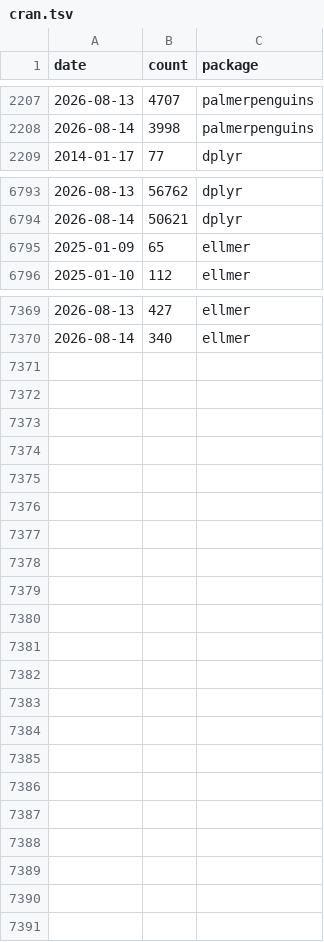
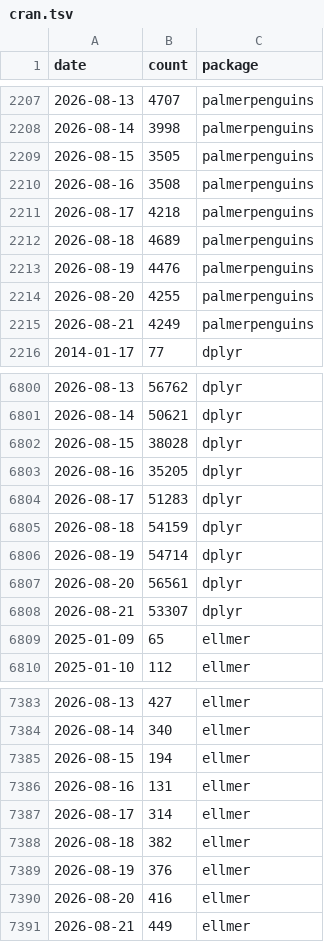
Before and after one commit to BioDataSage/fair25_metrics, a TSV file: metricminer_data/cran/cran.tsv, drawn as a sheet; only a part is shown, gaps mark what is left out; the diff names each change by its address in the sheet, - before the commit and + after, or states it on an @@ line.

```diff
--- a/metricminer_data/cran/cran.tsv
+++ b/metricminer_data/cran/cran.tsv
+row 2209: 2026-08-15 | 3505 | palmerpenguins
+row 2210: 2026-08-16 | 3508 | palmerpenguins
+row 2211: 2026-08-17 | 4218 | palmerpenguins
+row 2212: 2026-08-18 | 4689 | palmerpenguins
+row 2213: 2026-08-19 | 4476 | palmerpenguins
+row 2214: 2026-08-20 | 4255 | palmerpenguins
+row 2215: 2026-08-21 | 4249 | palmerpenguins
+row 6802: 2026-08-15 | 38028 | dplyr
+row 6803: 2026-08-16 | 35205 | dplyr
+row 6804: 2026-08-17 | 51283 | dplyr
+row 6805: 2026-08-18 | 54159 | dplyr
+row 6806: 2026-08-19 | 54714 | dplyr
+row 6807: 2026-08-20 | 56561 | dplyr
+row 6808: 2026-08-21 | 53307 | dplyr
+row 7385: 2026-08-15 | 194 | ellmer
+row 7386: 2026-08-16 | 131 | ellmer
+row 7387: 2026-08-17 | 314 | ellmer
+row 7388: 2026-08-18 | 382 | ellmer
+row 7389: 2026-08-19 | 376 | ellmer
+row 7390: 2026-08-20 | 416 | ellmer
+row 7391: 2026-08-21 | 449 | ellmer
```
